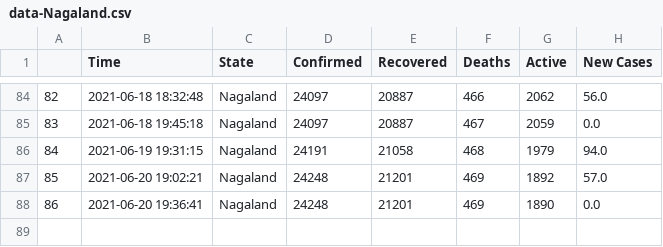
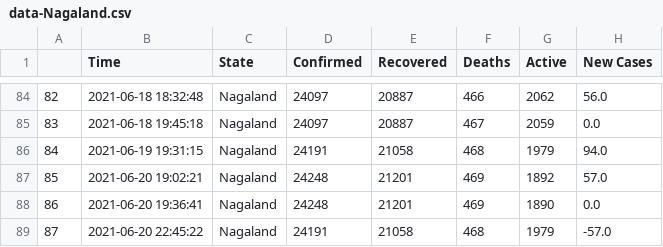
Before and after one commit to dakkshesh07/covid19_data-india-DERP, a CSV file: Nagaland/data-Nagaland.csv, drawn as a sheet; only a part is shown, gaps mark what is left out; the diff names each change by its address in the sheet, - before the commit and + after, or states it on an @@ line.

Commit message:
Nagaland: upload updated datasets, fetched on 2021-06-20 22:45:22

```diff
--- a/Nagaland/data-Nagaland.csv
+++ b/Nagaland/data-Nagaland.csv
+row 89: 87 | 2021-06-20 22:45:22 | Nagaland | 24191 | 21058 | 468 | 1979 | -57.0
```
